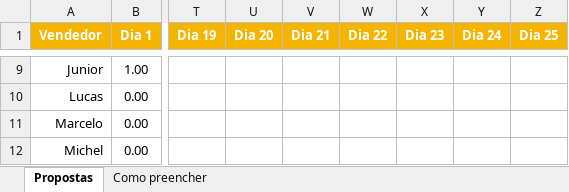
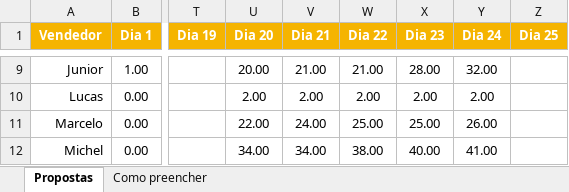
Before and after one commit to AlessandroConcresuper/Dashboard-Propostas, an Excel workbook: propostas.xlsx, sheet Propostas, drawn as a sheet; only a part is shown, gaps mark what is left out; values as stored, in another font and other column widths than the file's, no borders; the diff covers the shown part only; the diff names each change by its address in the sheet, - before the commit and + after, or states it on an @@ line.

```diff
--- a/propostas.xlsx (sheet Propostas)
+++ b/propostas.xlsx (sheet Propostas)
-U9 (Dia 20): (empty)
+U9 (Dia 20): 20.00
-V9 (Dia 21): (empty)
+V9 (Dia 21): 21.00
-W9 (Dia 22): (empty)
+W9 (Dia 22): 21.00
-X9 (Dia 23): (empty)
+X9 (Dia 23): 28.00
-Y9 (Dia 24): (empty)
+Y9 (Dia 24): 32.00
-U10 (Dia 20): (empty)
+U10 (Dia 20): 2.00
-V10 (Dia 21): (empty)
+V10 (Dia 21): 2.00
-W10 (Dia 22): (empty)
+W10 (Dia 22): 2.00
-X10 (Dia 23): (empty)
+X10 (Dia 23): 2.00
-Y10 (Dia 24): (empty)
+Y10 (Dia 24): 2.00
-U11 (Dia 20): (empty)
+U11 (Dia 20): 22.00
-V11 (Dia 21): (empty)
+V11 (Dia 21): 24.00
-W11 (Dia 22): (empty)
+W11 (Dia 22): 25.00
-X11 (Dia 23): (empty)
+X11 (Dia 23): 25.00
-Y11 (Dia 24): (empty)
+Y11 (Dia 24): 26.00
-U12 (Dia 20): (empty)
+U12 (Dia 20): 34.00
-V12 (Dia 21): (empty)
+V12 (Dia 21): 34.00
-W12 (Dia 22): (empty)
+W12 (Dia 22): 38.00
-X12 (Dia 23): (empty)
+X12 (Dia 23): 40.00
-Y12 (Dia 24): (empty)
+Y12 (Dia 24): 41.00
```
Also changed, not shown: 30 edited cells elsewhere in this sheet.
